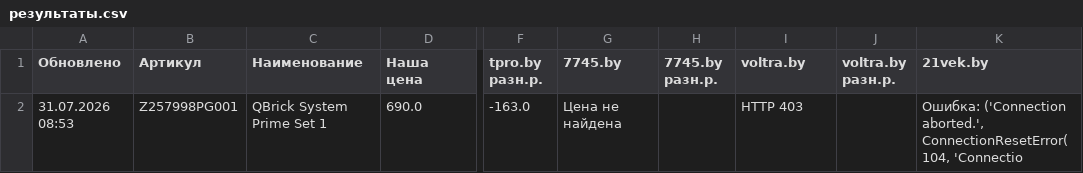
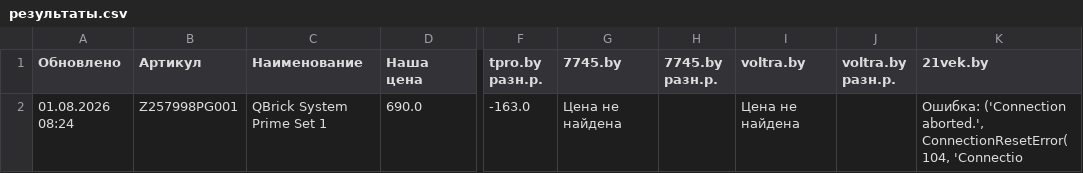
Before and after one commit to martysenses/price-monitor, a CSV file: результаты.csv, drawn as a sheet; only a part is shown, gaps mark what is left out; the diff names each change by its address in the sheet, - before the commit and + after, or states it on an @@ line.

```diff
--- a/результаты.csv
+++ b/результаты.csv
-A2 (Обновлено): 31.07.2026 08:53
+A2 (Обновлено): 01.08.2026 08:24
-I2 (voltra.by): HTTP 403
+I2 (voltra.by): Цена не найдена
```
Also changed, not shown: 2 other files.
